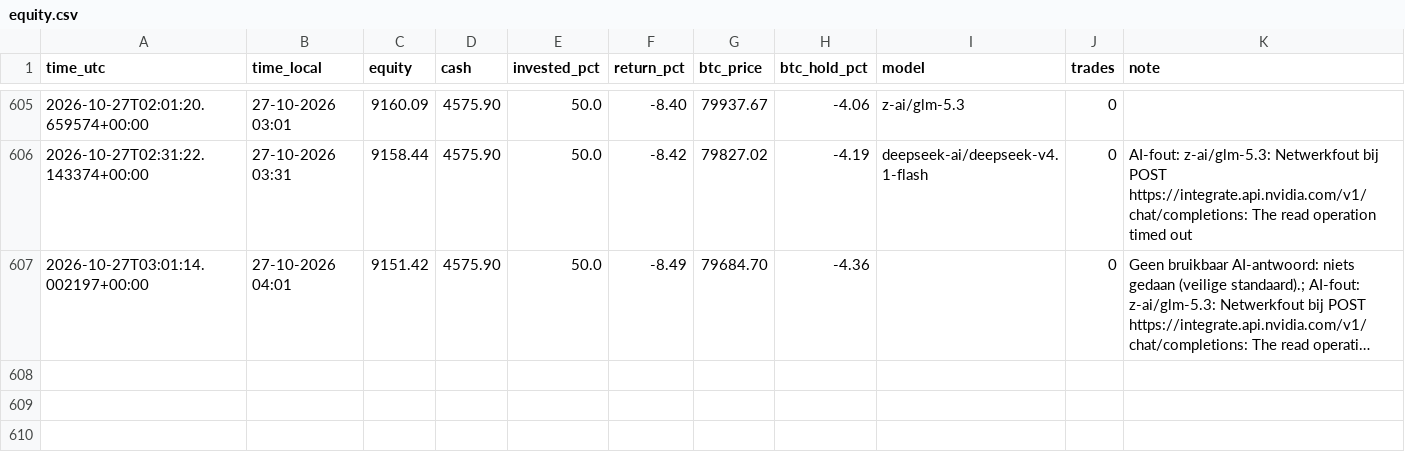
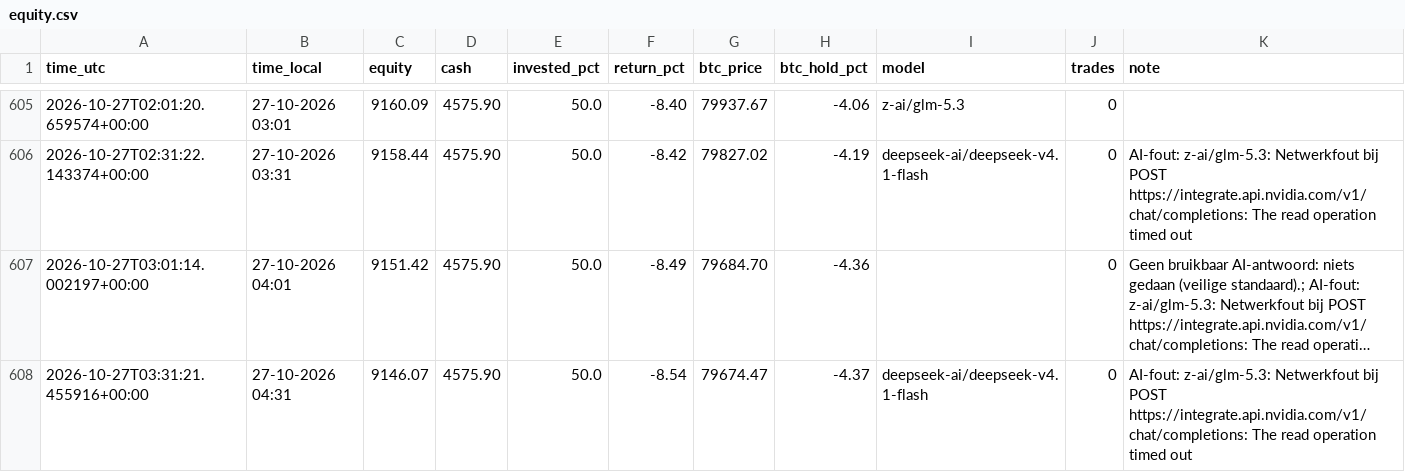
Before and after one commit to robinstar06-cpu/ai-trader, a CSV file: data/equity.csv, drawn as a sheet; only a part is shown, gaps mark what is left out; long unchanged cells end in …; the diff names each change by its address in the sheet, - before the commit and + after, or states it on an @@ line.

```diff
--- a/data/equity.csv
+++ b/data/equity.csv
+row 608: 2026-10-27T03:31:21.455916+00:00 | 27-10-2026 04:31 | 9146.07 | 4575.90 | 50.0 | -8.54 | 79674.47 | -4.37 | deepseek-ai/deepseek-v4.1-flash | 0 | AI-fout: z-ai/glm-5.3: Netwerkfout bij POST https://integrate.api.nvidia.com/v1/chat/completions: The read operation timed out
```
Also changed, not shown: data/decisions.csv, 2 other files.
